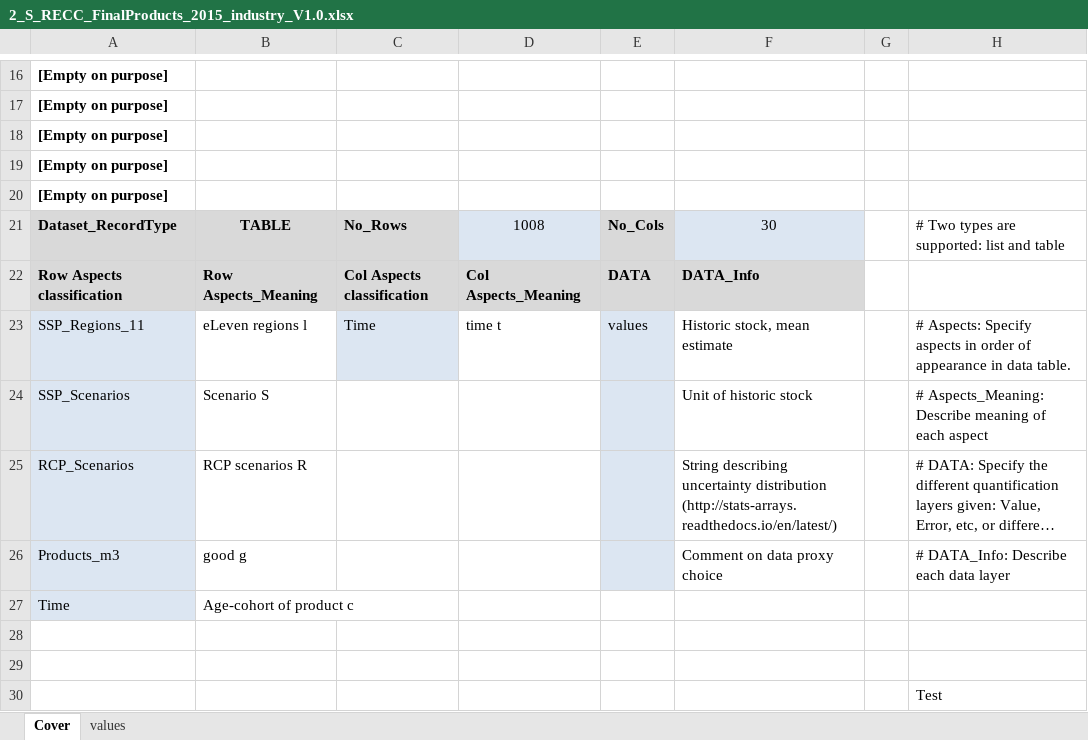
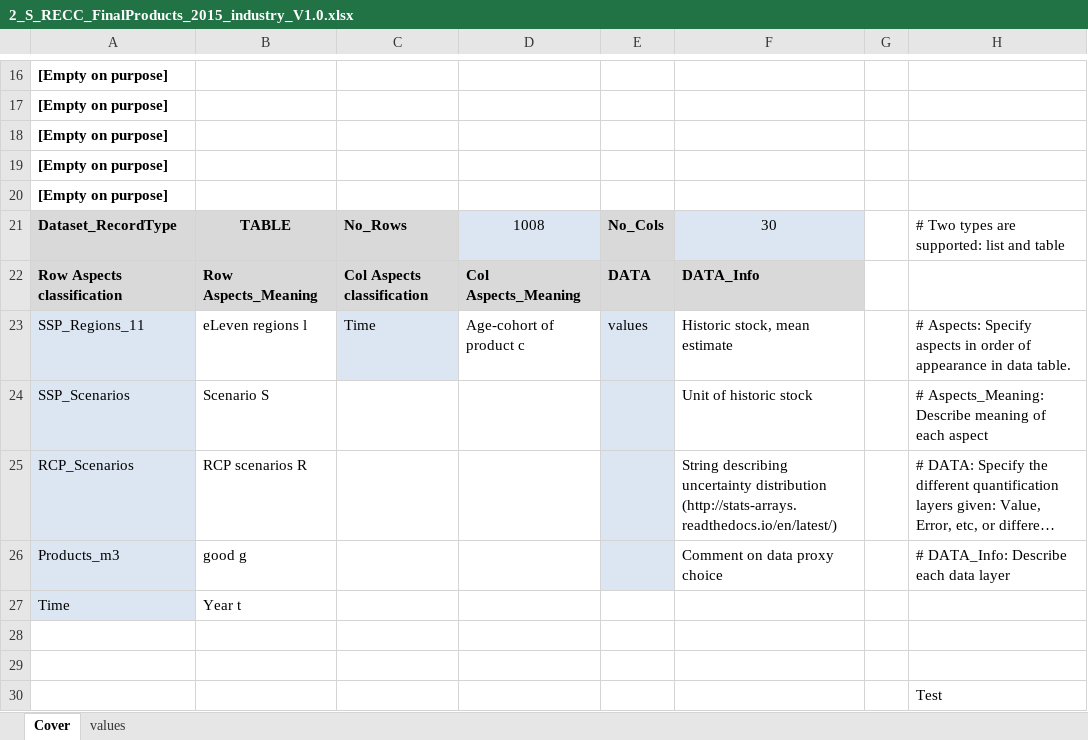
Before and after one commit to SteffiKlose/ODYM-RECC-Cu, an Excel workbook: Data/2_S_RECC_FinalProducts_2015_industry_V1.0.xlsx, sheet Cover, drawn as a sheet; only a part is shown, gaps mark what is left out; long unchanged cells end in …; values as stored, in another font and other column widths than the file's, no borders; the diff names each change by its address in the sheet, - before the commit and + after, or states it on an @@ line.

```diff
--- a/Data/2_S_RECC_FinalProducts_2015_industry_V1.0.xlsx (sheet Cover)
+++ b/Data/2_S_RECC_FinalProducts_2015_industry_V1.0.xlsx (sheet Cover)
-D23: time t
+D23: Age-cohort of product c
-B27: Age-cohort of product c
+B27: Year t
```
Also changed, not shown: Data/3_LT_RECC_ProductLifetime_industry_V1.0.xlsx, Data/RECC_Classifications_Master_V2.0.xlsx, 13 other files.
